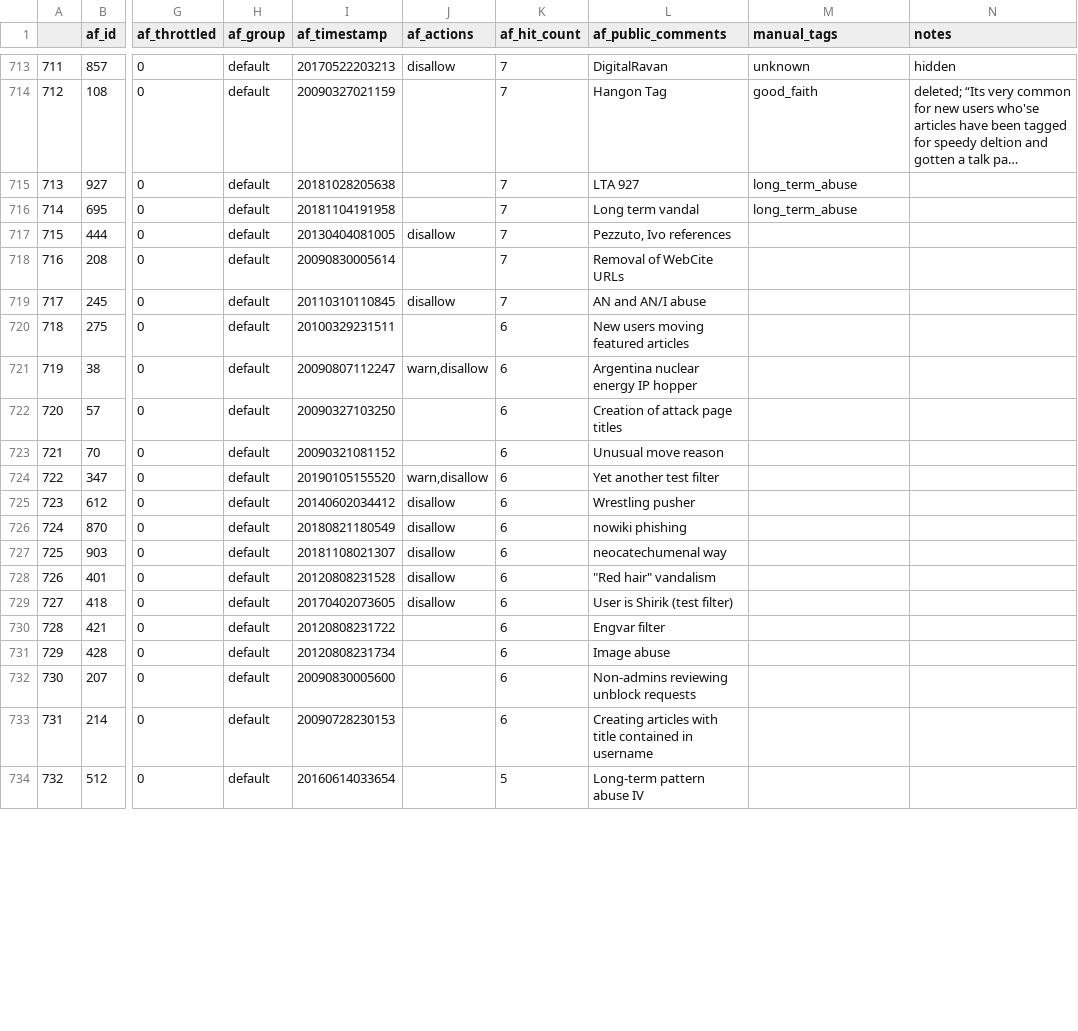
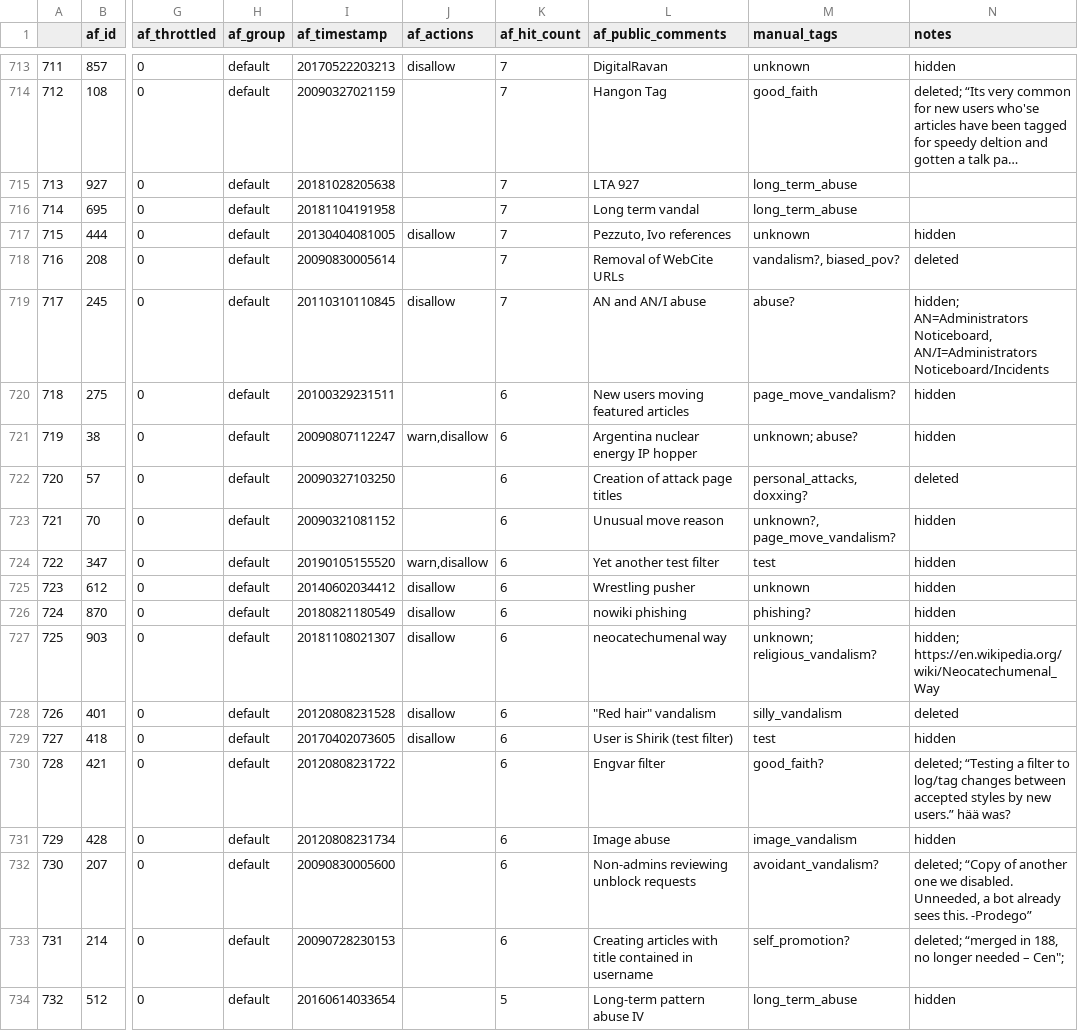
Before and after one commit to lusy/wikifilters, a CSV file: filter-lists/20190106115600_filters-sorted-by-hits-manual-tags.csv, drawn as a sheet; only a part is shown, gaps mark what is left out; long unchanged cells end in …; the diff covers the shown part only; the diff names each change by its address in the sheet, - before the commit and + after, or states it on an @@ line.

Commit message:
Annotate more filters

```diff
--- a/filter-lists/20190106115600_filters-sorted-by-hits-manual-tags.csv
+++ b/filter-lists/20190106115600_filters-sorted-by-hits-manual-tags.csv
-M717 (manual_tags): (empty)
+M717 (manual_tags): unknown
-N717 (notes): (empty)
+N717 (notes): hidden
-M718 (manual_tags): (empty)
+M718 (manual_tags): vandalism?, biased_pov?
-N718 (notes): (empty)
+N718 (notes): deleted
-M719 (manual_tags): (empty)
+M719 (manual_tags): abuse?
-N719 (notes): (empty)
+N719 (notes): hidden; AN=Administrators Noticeboard, AN/I=Administrators Noticeboard/Incidents
-M720 (manual_tags): (empty)
+M720 (manual_tags): page_move_vandalism?
-N720:N721 (notes): (empty)
+N720:N721 (notes): hidden
-M721 (manual_tags): (empty)
+M721 (manual_tags): unknown; abuse?
-M722 (manual_tags): (empty)
+M722 (manual_tags): personal_attacks, doxxing?
-N722 (notes): (empty)
+N722 (notes): deleted
-M723 (manual_tags): (empty)
+M723 (manual_tags): unknown?, page_move_vandalism?
-N723:N726 (notes): (empty)
+N723:N726 (notes): hidden
-M724 (manual_tags): (empty)
+M724 (manual_tags): test
-M725 (manual_tags): (empty)
+M725 (manual_tags): unknown
-M726 (manual_tags): (empty)
+M726 (manual_tags): phishing?
-M727 (manual_tags): (empty)
+M727 (manual_tags): unknown; religious_vandalism?
-N727 (notes): (empty)
+N727 (notes): hidden; https://en.wikipedia.org/wiki/Neocatechumenal_Way
-M728 (manual_tags): (empty)
+M728 (manual_tags): silly_vandalism
-N728 (notes): (empty)
+N728 (notes): deleted
-M729 (manual_tags): (empty)
+M729 (manual_tags): test
-N729 (notes): (empty)
+N729 (notes): hidden
-M730 (manual_tags): (empty)
+M730 (manual_tags): good_faith?
-N730 (notes): (empty)
+N730 (notes): deleted; “Testing a filter to log/tag changes between accepted styles by new users.” hää was?
-M731 (manual_tags): (empty)
+M731 (manual_tags): image_vandalism
-N731 (notes): (empty)
+N731 (notes): hidden
-M732 (manual_tags): (empty)
+M732 (manual_tags): avoidant_vandalism?
-N732 (notes): (empty)
+N732 (notes): deleted; “Copy of another one we disabled. Unneeded, a bot already sees this. -Prodego”
-M733 (manual_tags): (empty)
+M733 (manual_tags): self_promotion?
-N733 (notes): (empty)
+N733 (notes): deleted; “merged in 188, no longer needed – Cen";
-M734 (manual_tags): (empty)
+M734 (manual_tags): long_term_abuse
-N734 (notes): (empty)
+N734 (notes): hidden
```
Also changed, not shown: 40 edited cells elsewhere in this file.
